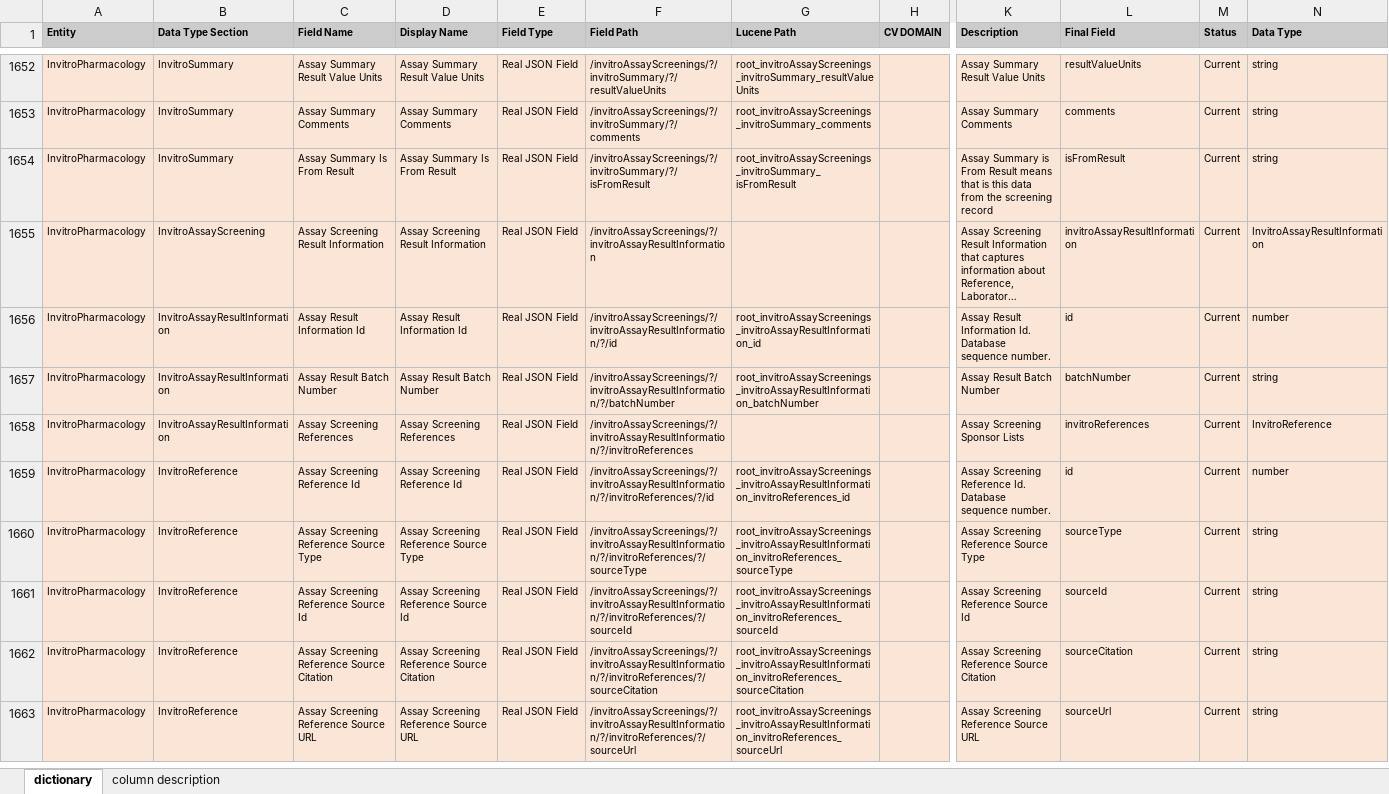
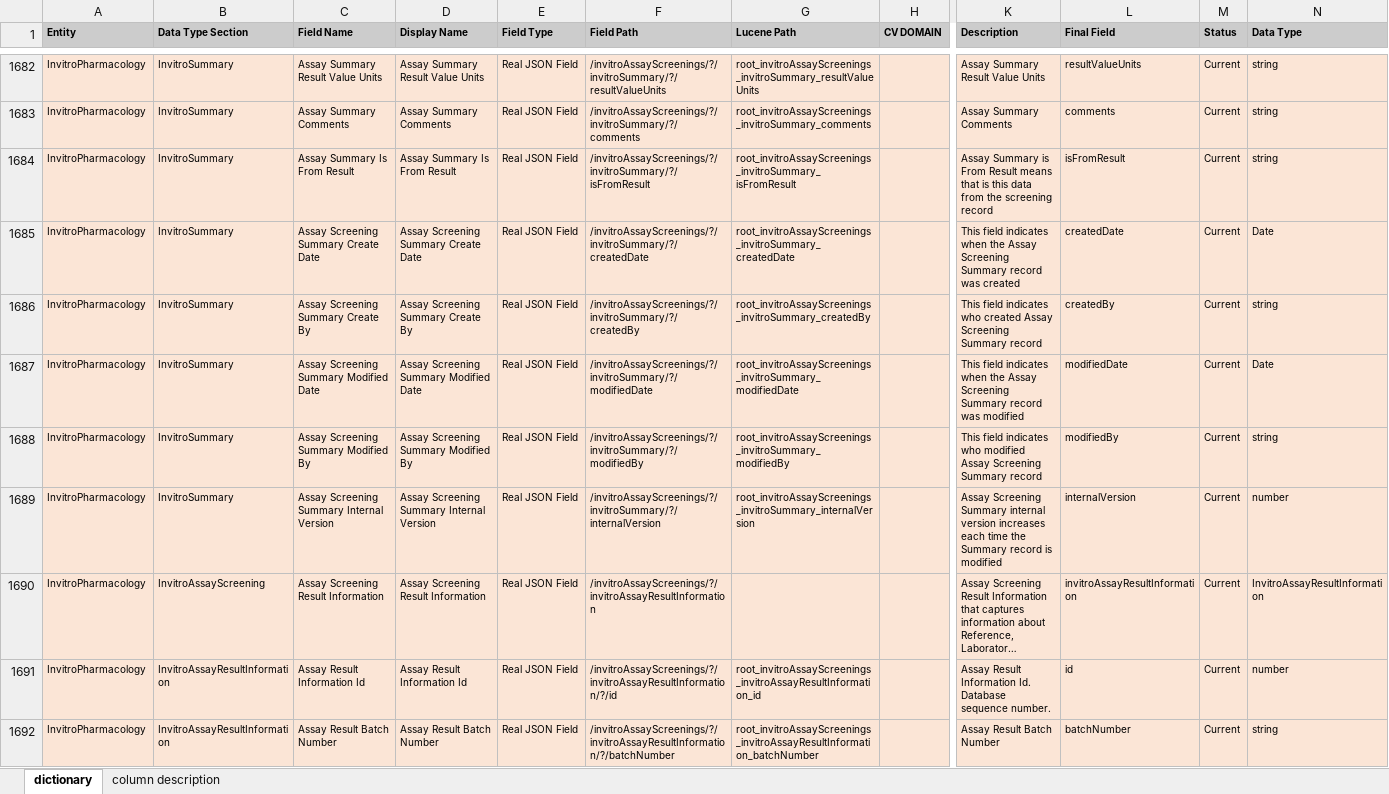
Before and after one commit to ncats/GSRSFrontend, an Excel workbook: substance_dictionary/dictionary_current_all_entities.xlsx, sheet dictionary, drawn as a sheet; only a part is shown, gaps mark what is left out; the shorter side is filled out with more unchanged rows; long unchanged cells end in …; values as stored, in another font and other column widths than the file's, no borders; rows hold the shown columns only; the diff covers the shown part only; the diff names each change by its address in the sheet, - before the commit and + after, or states it on an @@ line.

Commit message:
added invitro pharm in data dictionary

```diff
--- a/substance_dictionary/dictionary_current_all_entities.xlsx (sheet dictionary)
+++ b/substance_dictionary/dictionary_current_all_entities.xlsx (sheet dictionary)
+row 1685: InvitroPharmacology | InvitroSummary | Assay Screening Summary Create Date | Assay Screening Summary Create Date | Real JSON Field | /invitroAssayScreenings/?/invitroSummary/?/createdDate | root_invitroAssayScreenings_invitroSummary_createdDate |  | This field indicates when the Assay Screening Summary record was created | createdDate | Current | Date
+row 1686: InvitroPharmacology | InvitroSummary | Assay Screening Summary Create By | Assay Screening Summary Create By | Real JSON Field | /invitroAssayScreenings/?/invitroSummary/?/createdBy | root_invitroAssayScreenings_invitroSummary_createdBy |  | This field indicates who created Assay Screening Summary record | createdBy | Current | string
+row 1687: InvitroPharmacology | InvitroSummary | Assay Screening Summary Modified Date | Assay Screening Summary Modified Date | Real JSON Field | /invitroAssayScreenings/?/invitroSummary/?/modifiedDate | root_invitroAssayScreenings_invitroSummary_modifiedDate |  | This field indicates when the Assay Screening Summary record was modified | modifiedDate | Current | Date
+row 1688: InvitroPharmacology | InvitroSummary | Assay Screening Summary Modified By | Assay Screening Summary Modified By | Real JSON Field | /invitroAssayScreenings/?/invitroSummary/?/modifiedBy | root_invitroAssayScreenings_invitroSummary_modifiedBy |  | This field indicates who modified Assay Screening Summary record | modifiedBy | Current | string
+row 1689: InvitroPharmacology | InvitroSummary | Assay Screening Summary Internal Version | Assay Screening Summary Internal Version | Real JSON Field | /invitroAssayScreenings/?/invitroSummary/?/internalVersion | root_invitroAssayScreenings_invitroSummary_internalVersion |  | Assay Screening Summary internal version increases each time the Summary record is modified | internalVersion | Current | number
```
Also changed, not shown: 50 added rows elsewhere in this sheet.
